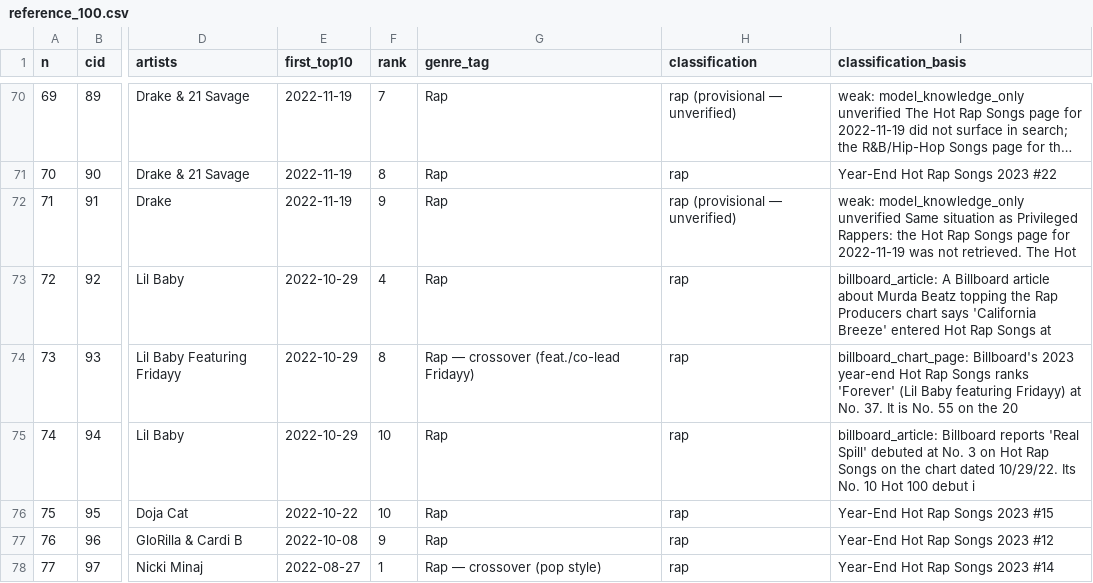
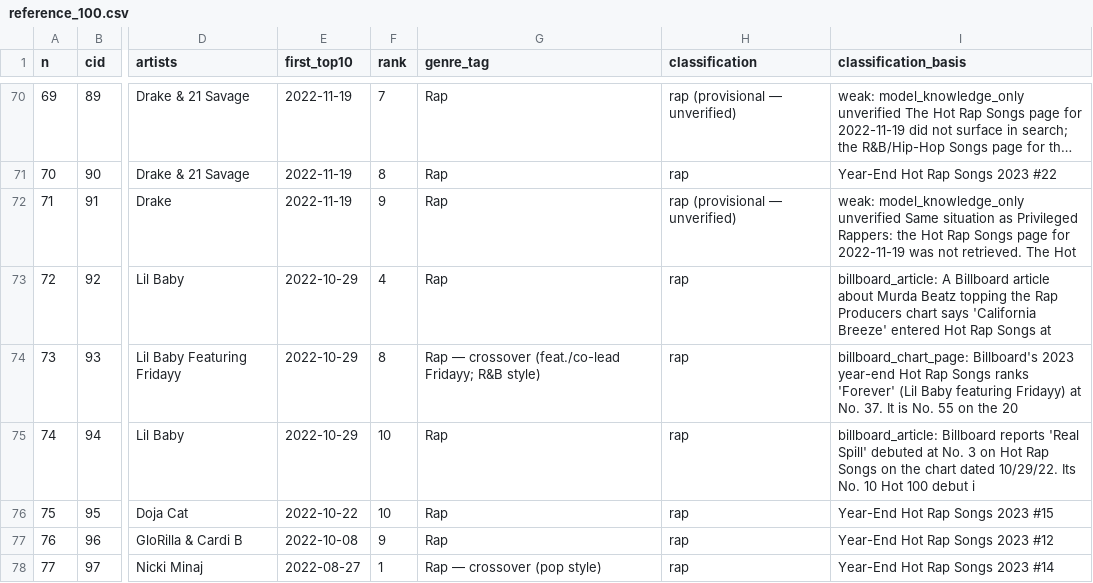
Before and after one commit to kingproton/app-policies, a CSV file: rap-top10-study/data/reference_100.csv, drawn as a sheet; only a part is shown, gaps mark what is left out; long unchanged cells end in …; the diff names each change by its address in the sheet, - before the commit and + after, or states it on an @@ line.

```diff
--- a/rap-top10-study/data/reference_100.csv
+++ b/rap-top10-study/data/reference_100.csv
-G74 (genre_tag): Rap — crossover (feat./co-lead Fridayy)
+G74 (genre_tag): Rap — crossover (feat./co-lead Fridayy; R&B style)
```
Also changed, not shown: rap-top10-study/data/track_measurements.csv, 2 other files.
